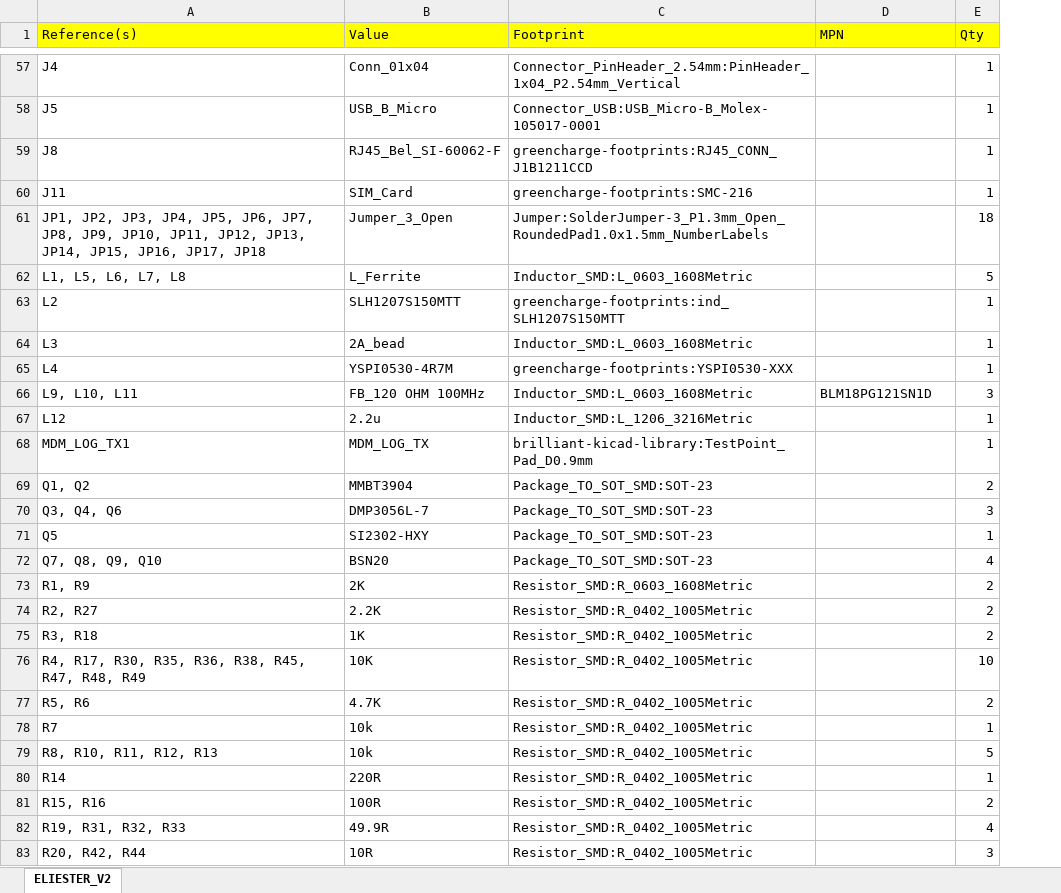
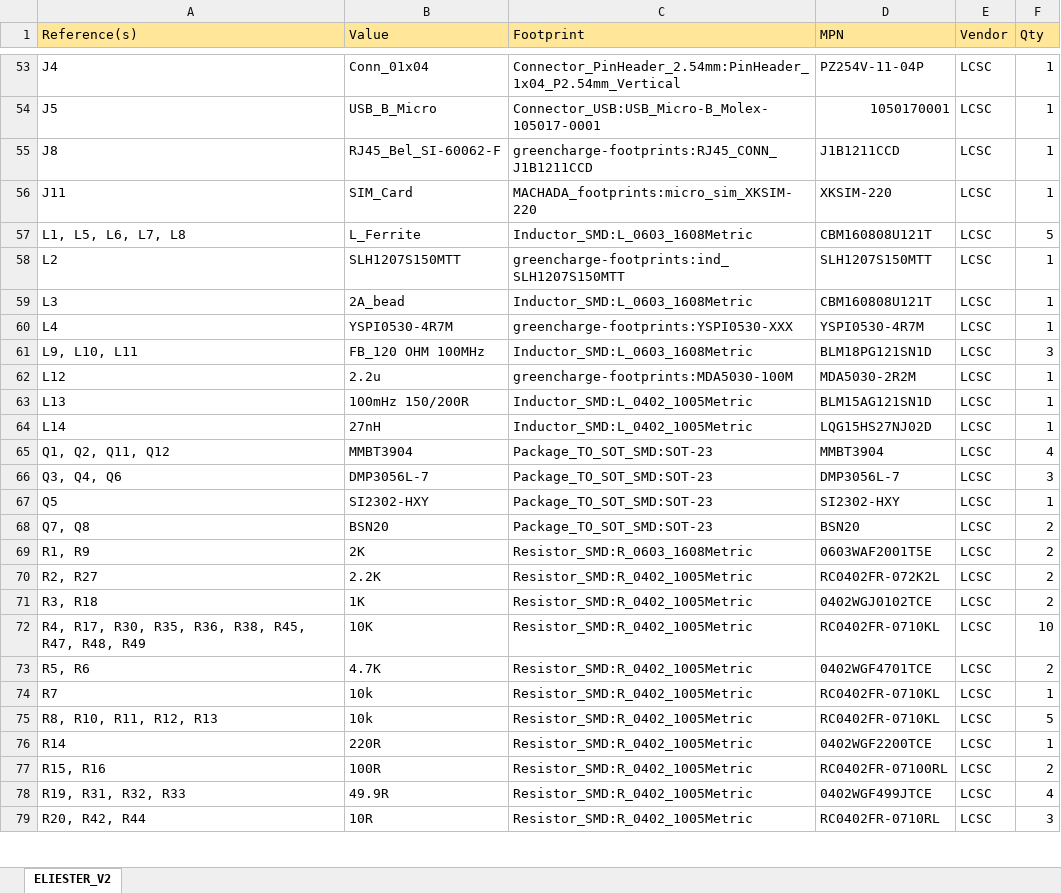
Before and after one commit to R-Mutura/ELISTARS, an Excel workbook: bom/ELIESTER_V2.xlsx, sheet ELIESTER_V2, drawn as a sheet; only a part is shown, gaps mark what is left out; values as stored, in another font and other column widths than the file's, no borders; removed rows and columns are numbered as before the commit, all else as after; the diff covers the shown part only; the diff names each change by its address in the sheet, - before the commit and + after, or states it on an @@ line.

```diff
--- a/bom/ELIESTER_V2.xlsx (sheet ELIESTER_V2)
+++ b/bom/ELIESTER_V2.xlsx (sheet ELIESTER_V2)
+column E (Vendor), rows 53-62: all LCSC; rows 66-67: LCSC | LCSC; rows 69-79: all LCSC
-A1:D1 fill: #FFFF00
+A1:D1 fill: #FFE699
-F1 fill: #FFFF00
+F1 fill: #FFE699
-D53 (MPN): (empty)
+D53 (MPN): PZ254V-11-04P
-D54 (MPN): (empty)
+D54 (MPN): 1050170001
-D55 (MPN): (empty)
+D55 (MPN): J1B1211CCD
-C56 (Footprint): greencharge-footprints:SMC-216
+C56 (Footprint): MACHADA_footprints:micro_sim_XKSIM-220
-D56 (MPN): (empty)
+D56 (MPN): XKSIM-220
-row 61: JP1, JP2, JP3, JP4, JP5, JP6, JP7, JP8, JP9, JP10, JP11, JP12, JP13, JP14, JP15, JP16, JP17, JP18 | Jumper_3_Open | Jumper:SolderJumper-3_P1.3mm_Open_RoundedPad1.0x1.5mm_NumberLabels |  | 18
-D57 (MPN): (empty)
+D57 (MPN): CBM160808U121T
-D58 (MPN): (empty)
+D58 (MPN): SLH1207S150MTT
-D59 (MPN): (empty)
+D59 (MPN): CBM160808U121T
-D60 (MPN): (empty)
+D60 (MPN): YSPI0530-4R7M
-C62 (Footprint): Inductor_SMD:L_1206_3216Metric
+C62 (Footprint): greencharge-footprints:MDA5030-100M
-D62 (MPN): (empty)
+D62 (MPN): MDA5030-2R2M
-row 68: MDM_LOG_TX1 | MDM_LOG_TX | brilliant-kicad-library:TestPoint_Pad_D0.9mm |  | 1
-row 69: Q1, Q2 | MMBT3904 | Package_TO_SOT_SMD:SOT-23 |  | 2
+row 63: L13 | 100mHz 150/200R | Inductor_SMD:L_0402_1005Metric | BLM15AG121SN1D | LCSC | 1
+row 64: L14 | 27nH | Inductor_SMD:L_0402_1005Metric | LQG15HS27NJ02D | LCSC | 1
+row 65: Q1, Q2, Q11, Q12 | MMBT3904 | Package_TO_SOT_SMD:SOT-23 | MMBT3904 | LCSC | 4
-D66 (MPN): (empty)
+D66 (MPN): DMP3056L-7
-D67 (MPN): (empty)
+D67 (MPN): SI2302-HXY
-row 72: Q7, Q8, Q9, Q10 | BSN20 | Package_TO_SOT_SMD:SOT-23 |  | 4
+row 68: Q7, Q8 | BSN20 | Package_TO_SOT_SMD:SOT-23 | BSN20 | LCSC | 2
-D69 (MPN): (empty)
+D69 (MPN): 0603WAF2001T5E
-D70 (MPN): (empty)
+D70 (MPN): RC0402FR-072K2L
-D71 (MPN): (empty)
+D71 (MPN): 0402WGJ0102TCE
-D72 (MPN): (empty)
+D72 (MPN): RC0402FR-0710KL
-D73 (MPN): (empty)
+D73 (MPN): 0402WGF4701TCE
-D74:D75 (MPN): (empty)
+D74:D75 (MPN): RC0402FR-0710KL
-D76 (MPN): (empty)
+D76 (MPN): 0402WGF2200TCE
-D77 (MPN): (empty)
+D77 (MPN): RC0402FR-07100RL
-D78 (MPN): (empty)
+D78 (MPN): 0402WGF499JTCE
-D79 (MPN): (empty)
+D79 (MPN): RC0402FR-0710RL
```
Also changed, not shown: 16 added rows, 17 removed rows and 79 edited cells elsewhere in this sheet, 34 other files.
